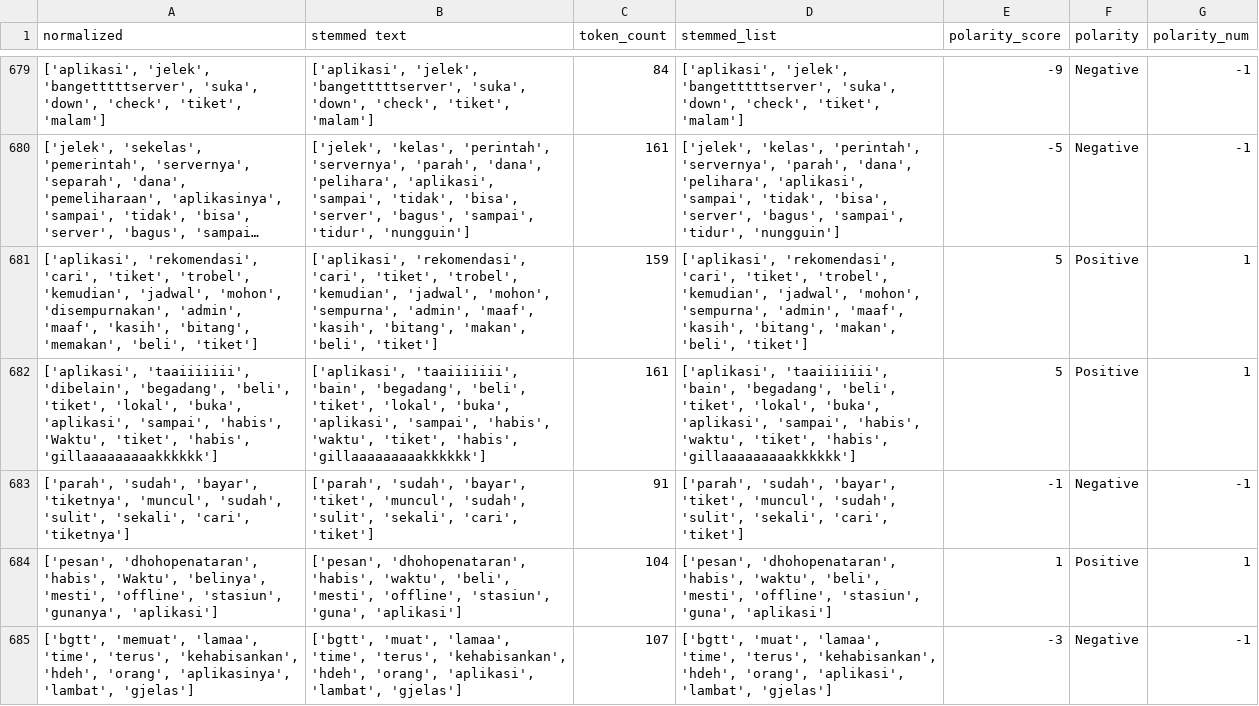
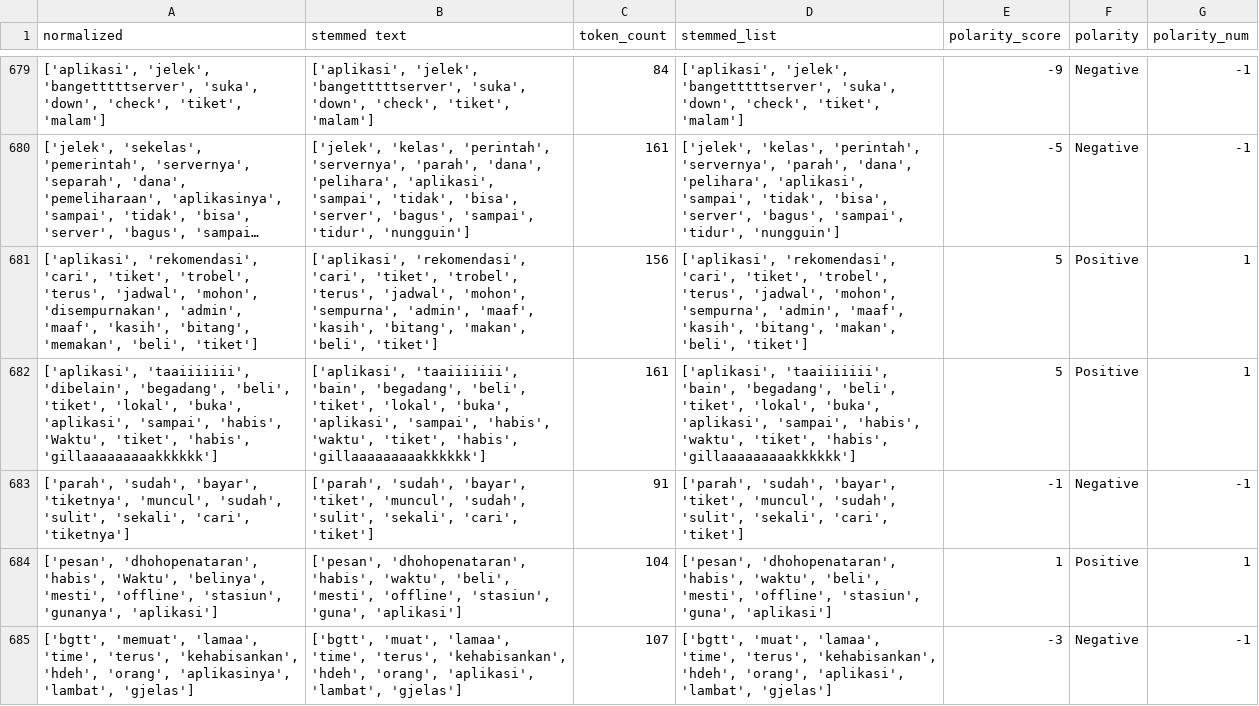
Before and after one commit to erycaaaaa/TransportApp-Sentiment-Analysis-Lexicon-Inset-SVM, a CSV file: Notebook/LabelingData-KAI.csv, drawn as a sheet; only a part is shown, gaps mark what is left out; long unchanged cells end in …; the diff covers the shown part only; the diff names each change by its address in the sheet, - before the commit and + after, or states it on an @@ line.

```diff
--- a/Notebook/LabelingData-KAI.csv
+++ b/Notebook/LabelingData-KAI.csv
-A681 (normalized): …'tiket', 'trobel', 'kemudian', 'jadwal', 'mohon',…
+A681 (normalized): …'tiket', 'trobel', 'terus', 'jadwal', 'mohon',…
-B681 (stemmed text): …'tiket', 'trobel', 'kemudian', 'jadwal', 'mohon',…
+B681 (stemmed text): …'tiket', 'trobel', 'terus', 'jadwal', 'mohon',…
-C681 (token_count): 159
+C681 (token_count): 156
-D681 (stemmed_list): …'tiket', 'trobel', 'kemudian', 'jadwal', 'mohon',…
+D681 (stemmed_list): …'tiket', 'trobel', 'terus', 'jadwal', 'mohon',…
```
Also changed, not shown: 62 edited cells elsewhere in this file, Notebook/NormalizedData-Kai.csv, Notebook/StemminData-KAI.csv, 4 other files.
